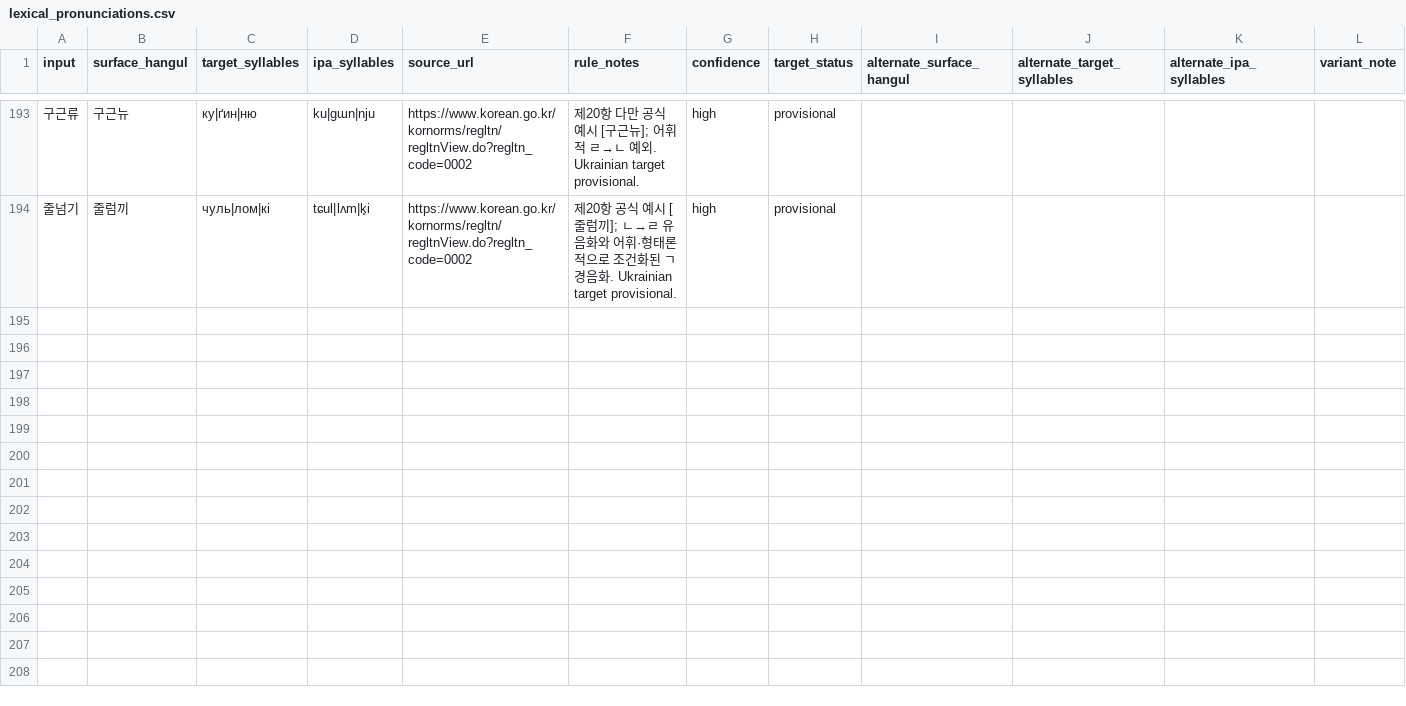
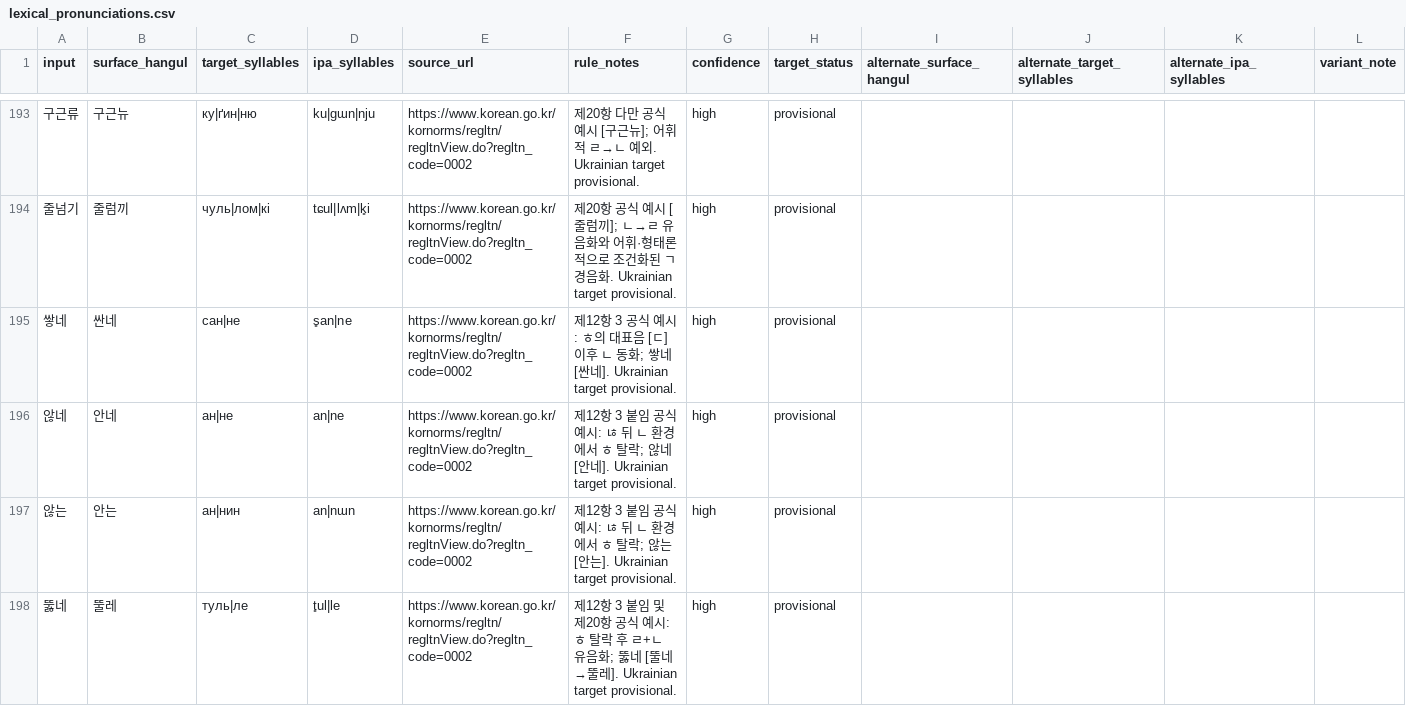
Before and after one commit to ClippyFirst/Korean-Ukrainian-Phonetic-System, a CSV file: data/korean/lexical_pronunciations.csv, drawn as a sheet; only a part is shown, gaps mark what is left out; the diff covers the shown part only; the diff names each change by its address in the sheet, - before the commit and + after, or states it on an @@ line.

```diff
--- a/data/korean/lexical_pronunciations.csv
+++ b/data/korean/lexical_pronunciations.csv
+row 195: 쌓네 | 싼네 | сан|не | s͈an|ne | https://www.korean.go.kr/kornorms/regltn/regltnView.do?regltn_code=0002 | 제12항 3 공식 예시: ㅎ의 대표음 [ㄷ] 이후 ㄴ 동화; 쌓네 [싼네]. Ukrainian target provisional. | high | provisional
+row 196: 않네 | 안네 | ан|не | an|ne | https://www.korean.go.kr/kornorms/regltn/regltnView.do?regltn_code=0002 | 제12항 3 붙임 공식 예시: ㄶ 뒤 ㄴ 환경에서 ㅎ 탈락; 않네 [안네]. Ukrainian target provisional. | high | provisional
+row 197: 않는 | 안는 | ан|нин | an|nɯn | https://www.korean.go.kr/kornorms/regltn/regltnView.do?regltn_code=0002 | 제12항 3 붙임 공식 예시: ㄶ 뒤 ㄴ 환경에서 ㅎ 탈락; 않는 [안는]. Ukrainian target provisional. | high | provisional
+row 198: 뚫네 | 뚤레 | туль|ле | t͈ul|le | https://www.korean.go.kr/kornorms/regltn/regltnView.do?regltn_code=0002 | 제12항 3 붙임 및 제20항 공식 예시: ㅎ 탈락 후 ㄹ+ㄴ 유음화; 뚫네 [뚤네→뚤레]. Ukrainian target provisional. | high | provisional
```
Also changed, not shown: 3 added rows and 1 edited cell elsewhere in this file, 2 other files.
